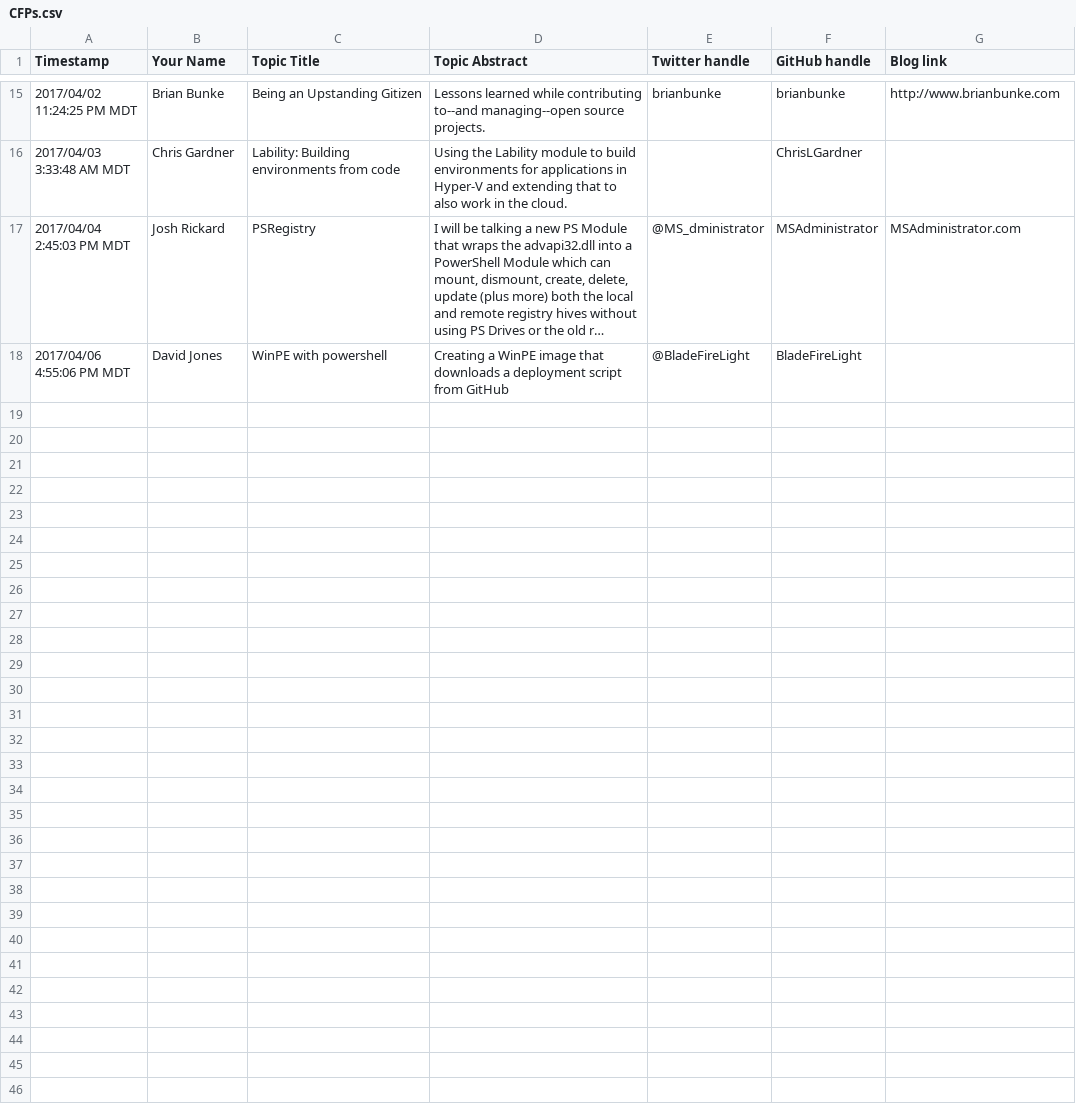
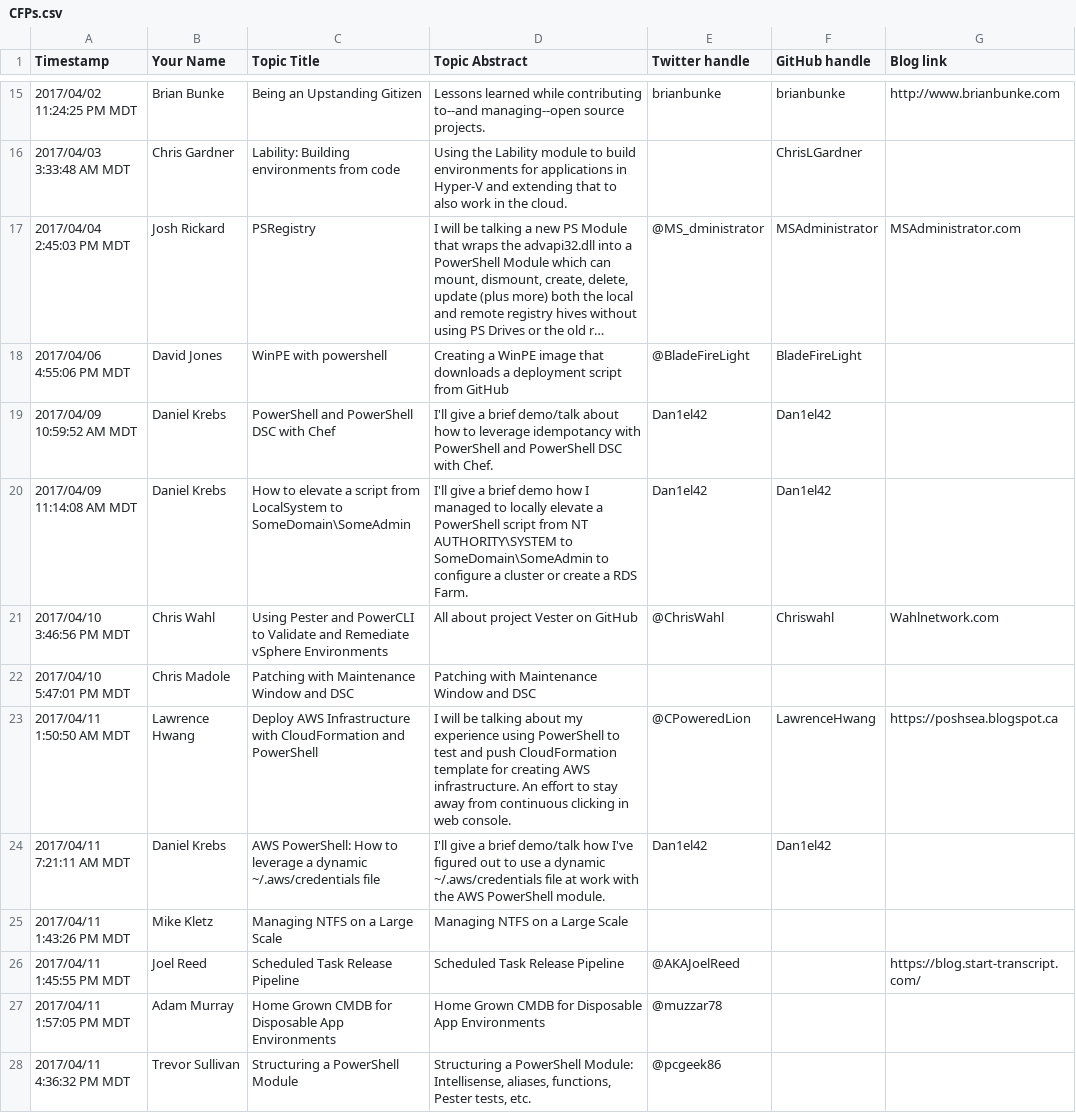
Before and after one commit to RamblingCookieMonster/CommunityLightningDemos2017, a CSV file: CFPs.csv, drawn as a sheet; only a part is shown, gaps mark what is left out; long unchanged cells end in ….

Commit message:
More demos!

```diff
--- a/CFPs.csv
+++ b/CFPs.csv
@@ -18 +18,11 @@
 "2017/04/06 4:55:06 PM MDT","David Jones","WinPE with powershell","Creating a WinPE image that downloads a deployment script from GitHub","@BladeFireLight","BladeFireLight",""
+"2017/04/09 10:59:52 AM MDT","Daniel Krebs","PowerShell and PowerShell DSC with Chef","I'll give a brief demo/talk about how to leverage idempotancy with PowerShell and PowerShell DSC with Chef.","Dan1el42","Dan1el42",""
+"2017/04/09 11:14:08 AM MDT","Daniel Krebs","How to elevate a script from LocalSystem to SomeDomain\SomeAdmin","I'll give a brief demo how I managed to locally elevate a PowerShell script from NT AUTHORITY\SYSTEM to SomeDomain\SomeAdmin to configure a cluster or create a RDS Farm.","Dan1el42","Dan1el42",""
+"2017/04/10 3:46:56 PM MDT","Chris Wahl ","Using Pester and PowerCLI to Validate and Remediate vSphere Environments","All about project Vester on GitHub ","@ChrisWahl ","Chriswahl ","Wahlnetwork.com "
+"2017/04/10 5:47:01 PM MDT","Chris Madole","Patching with Maintenance Window and DSC","Patching with Maintenance Window and DSC","","",""
+"2017/04/11 1:50:50 AM MDT","Lawrence Hwang","Deploy AWS Infrastructure with CloudFormation and PowerShell","I will be talking about my experience using PowerShell to test and push CloudFormation template for creating AWS infrastructure. An effort to stay away from continuous clicking in web console.","@CPoweredLion","LawrenceHwang","https://poshsea.blogspot.ca"
+"2017/04/11 7:21:11 AM MDT","Daniel Krebs","AWS PowerShell: How to leverage a dynamic ~/.aws/credentials file","I'll give a brief demo/talk how I've figured out to use a dynamic ~/.aws/credentials file at work with the AWS PowerShell module.","Dan1el42","Dan1el42",""
+"2017/04/11 1:43:26 PM MDT","Mike Kletz","Managing NTFS on a Large Scale","Managing NTFS on a Large Scale","","",""
+"2017/04/11 1:45:55 PM MDT","Joel Reed","Scheduled Task Release Pipeline","Scheduled Task Release Pipeline","@AKAJoelReed","","https://blog.start-transcript.com/"
+"2017/04/11 1:57:05 PM MDT","Adam Murray","Home Grown CMDB for Disposable App Environments","Home Grown CMDB for Disposable App Environments","@muzzar78","",""
+"2017/04/11 4:36:32 PM MDT","Trevor Sullivan","Structuring a PowerShell Module","Structuring a PowerShell Module: Intellisense, aliases, functions, Pester tests, etc.","@pcgeek86","",""
```
Also changed, not shown: 1 other file.
